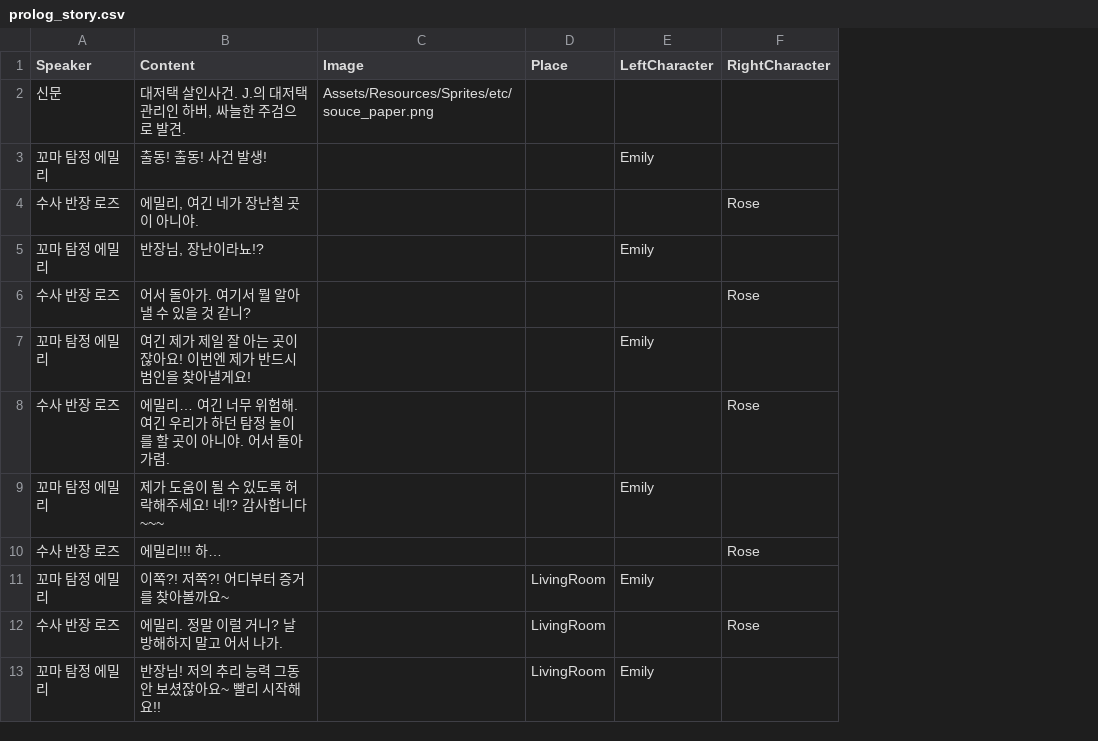
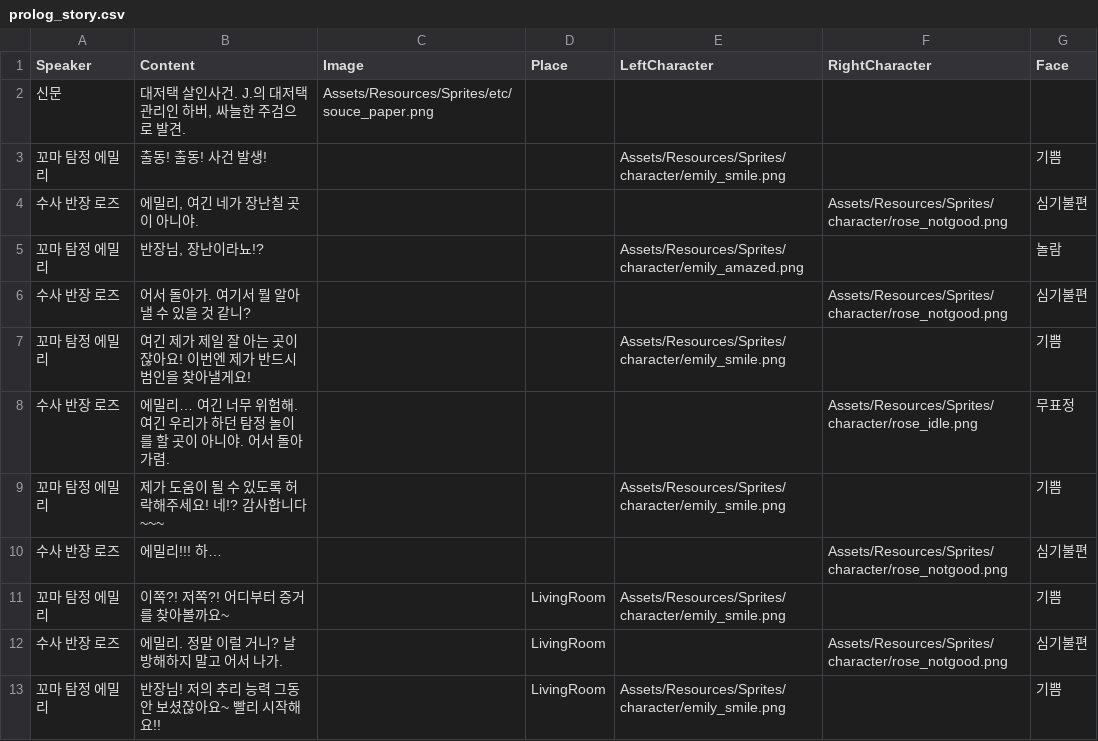
Before and after one commit to tyrosine1153/Stove_GameJam_September_Emily, a CSV file: Emily/Assets/Resources/Datas/Stories/prolog_story.csv, drawn as a sheet; only a part is shown; removed rows and columns are numbered as before the commit, all else as after; the diff names each change by its address in the sheet, - before the commit and + after, or states it on an @@ line.

Commit message:
Update CSV, Add Sprites to Change Image show type

```diff
--- a/Emily/Assets/Resources/Datas/Stories/prolog_story.csv
+++ b/Emily/Assets/Resources/Datas/Stories/prolog_story.csv
-column E (LeftCharacter), rows 3-13: Emily |  | Emily |  | Emily |  | Emily |  | Emily |  | Emily
-column F (RightCharacter), rows 4-12: Rose |  | Rose |  | Rose |  | Rose |  | Rose
+column E (LeftCharacter), rows 3-13: Assets/Resources/Sprites/character/emily_smile.png |  | Assets/Resources/Sprites/character/emily_amazed.png |  | Assets/Resources/Sprites/character/emily_smile.png |  | Assets/Resources/Sprites/character/emily_smile.png |  | Assets/Resources/Sprites/character/emily_smile.png |  | Assets/Resources/Sprites/character/emily_smile.png
+column F (RightCharacter), rows 4-12: Assets/Resources/Sprites/character/rose_notgood.png |  | Assets/Resources/Sprites/character/rose_notgood.png |  | Assets/Resources/Sprites/character/rose_idle.png |  | Assets/Resources/Sprites/character/rose_notgood.png |  | Assets/Resources/Sprites/character/rose_notgood.png
+column G (Face), rows 3-13: 기쁨 | 심기불편 | 놀람 | 심기불편 | 기쁨 | 무표정 | 기쁨 | 심기불편 | 기쁨 | 심기불편 | 기쁨
```
Also changed, not shown: Emily/Assets/Resources/Datas/Stories/dress_ending_story.csv, Emily/Assets/Resources/Datas/Stories/emily_ending_story.csv, 11 other files.
